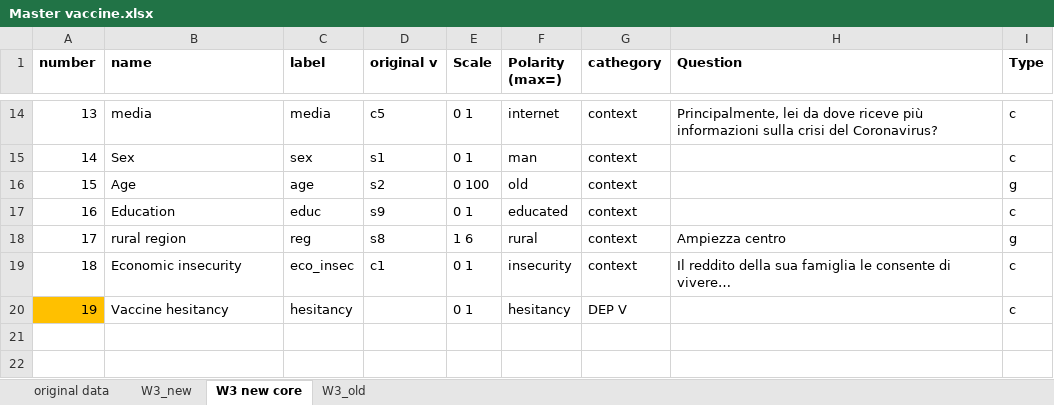
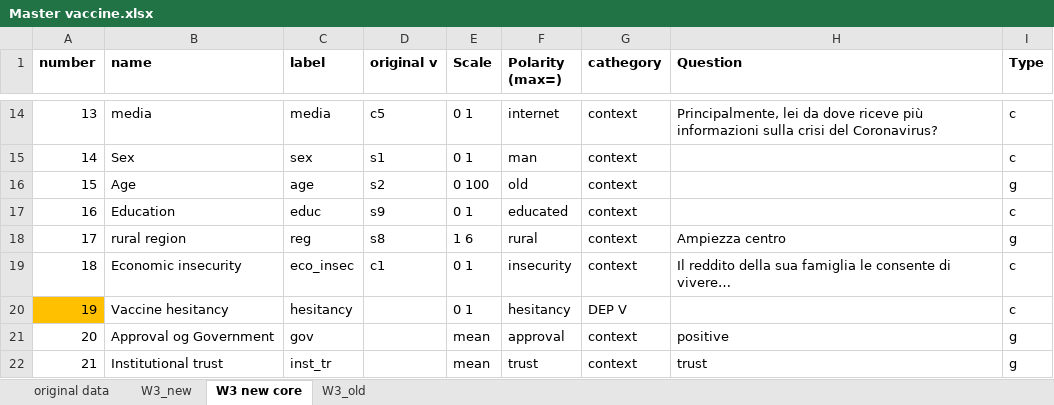
Before and after one commit to arturobertero/vaccine, an Excel workbook: Input/Master vaccine.xlsx, sheet W3 new core, drawn as a sheet; only a part is shown, gaps mark what is left out; values as stored, in another font and other column widths than the file's, no borders; the diff names each change by its address in the sheet, - before the commit and + after, or states it on an @@ line.

Commit message:
master new

```diff
--- a/Input/Master vaccine.xlsx (sheet W3 new core)
+++ b/Input/Master vaccine.xlsx (sheet W3 new core)
+row 21: 20 | Approval og Government | gov |  | mean | approval | context | positive | g
+row 22: 21 | Institutional trust | inst_tr |  | mean | trust | context | trust | g
```
Also changed, not shown: 4 other files.
